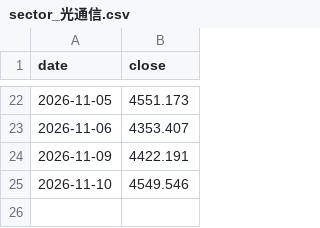
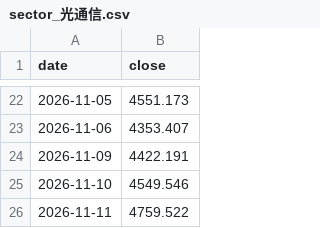
Before and after one commit to haiNono/market-dashboard, a CSV file: data/sector_光通信.csv, drawn as a sheet; only a part is shown, gaps mark what is left out.

```diff
--- a/data/sector_光通信.csv
+++ b/data/sector_光通信.csv
@@ -25 +25,2 @@
 2026-11-10,4549.546
+2026-11-11,4759.522
```
Also changed, not shown: data/option_pcr.csv, data/sector_券商.csv, 10 other files.
